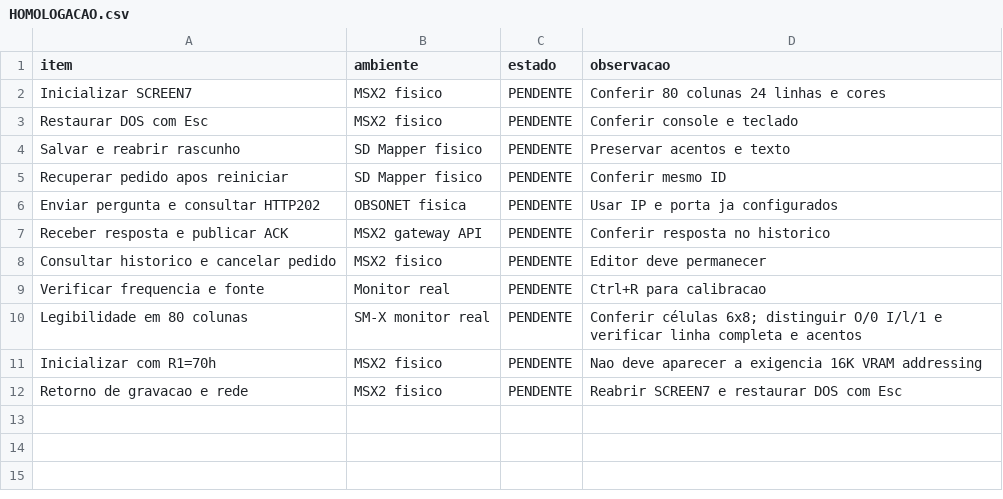
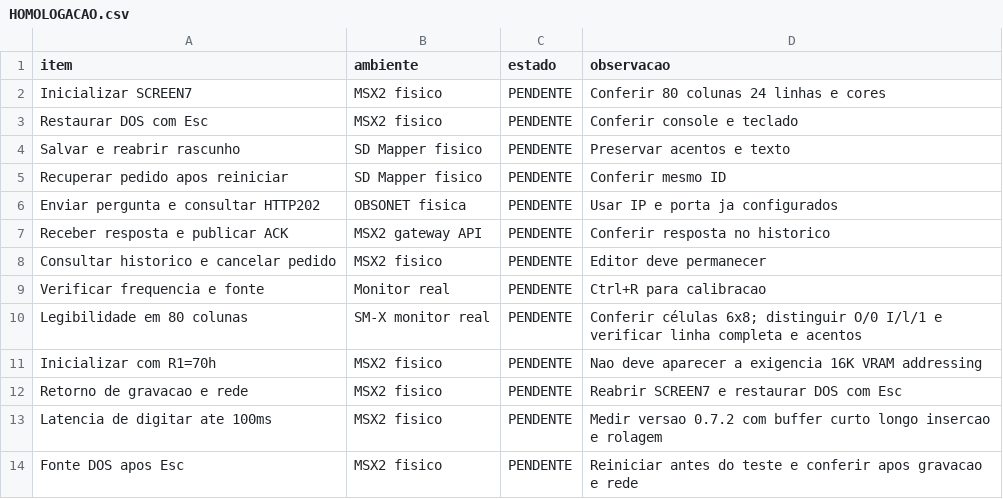
Before and after one commit to rodrigozauza/msx2_chatgpt-terminal, a CSV file: HOMOLOGACAO.csv, drawn as a sheet; the diff names each change by its address in the sheet, - before the commit and + after, or states it on an @@ line.

```diff
--- a/HOMOLOGACAO.csv
+++ b/HOMOLOGACAO.csv
+row 13: Latencia de digitar ate 100ms | MSX2 fisico | PENDENTE | Medir versao 0.7.2 com buffer curto longo insercao e rolagem
+row 14: Fonte DOS apos Esc | MSX2 fisico | PENDENTE | Reiniciar antes do teste e conferir apos gravacao e rede
```
Also changed, not shown: 27 other files.
